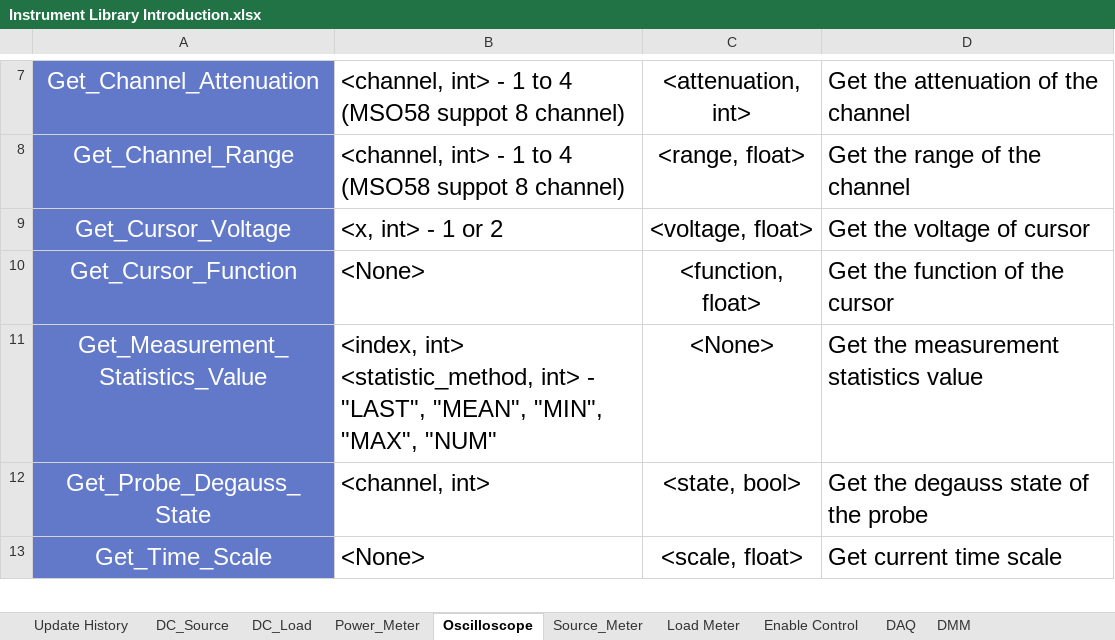
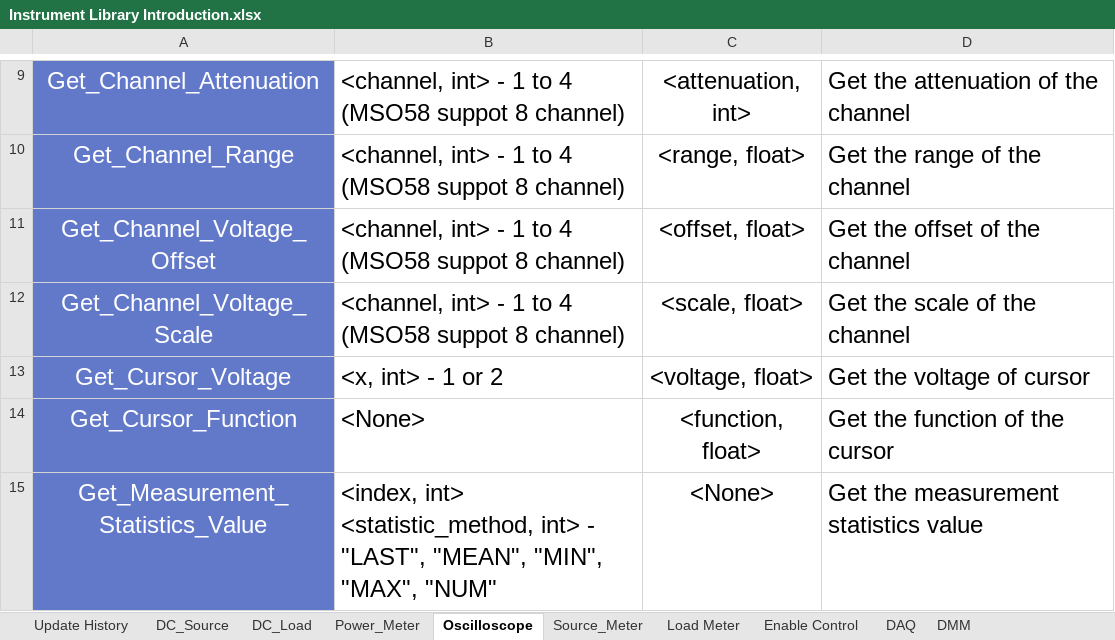
Before and after one commit to AOS-RexWang/Common-Library, an Excel workbook: Document/Instrument Library Introduction.xlsx, sheet Oscilloscope, drawn as a sheet; only a part is shown, gaps mark what is left out; the shorter side is filled out with more unchanged rows; values as stored, in another font and other column widths than the file's, no borders; the diff covers the shown part only; the diff names each change by its address in the sheet, - before the commit and + after, or states it on an @@ line.

```diff
--- a/Document/Instrument Library Introduction.xlsx (sheet Oscilloscope)
+++ b/Document/Instrument Library Introduction.xlsx (sheet Oscilloscope)
+row 11: Get_Channel_Voltage_Offset | <channel, int> - 1 to 4 (MSO58 suppot 8 channel) | <offset, float> | Get the offset of the channel
+row 12: Get_Channel_Voltage_Scale | <channel, int> - 1 to 4 (MSO58 suppot 8 channel) | <scale, float> | Get the scale of the channel
```
Also changed, not shown: 4 added rows elsewhere in this sheet, sheet Function_Generator, sheet DAQ, sheet DMM, 1 other file.
